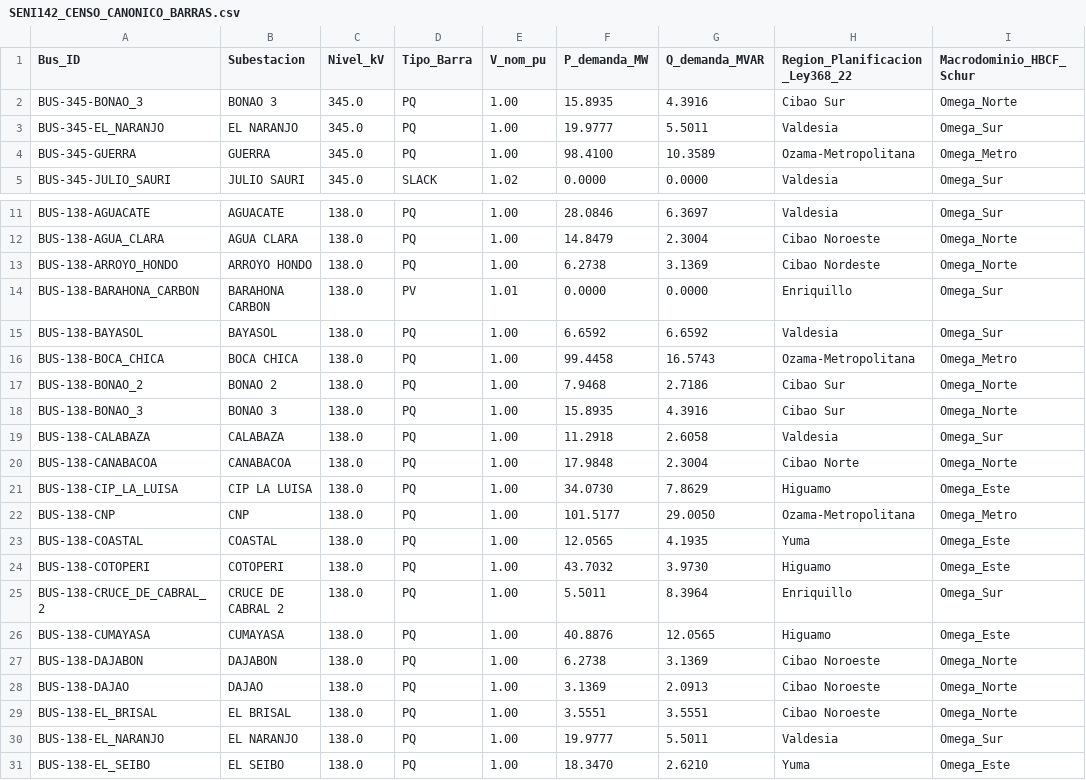
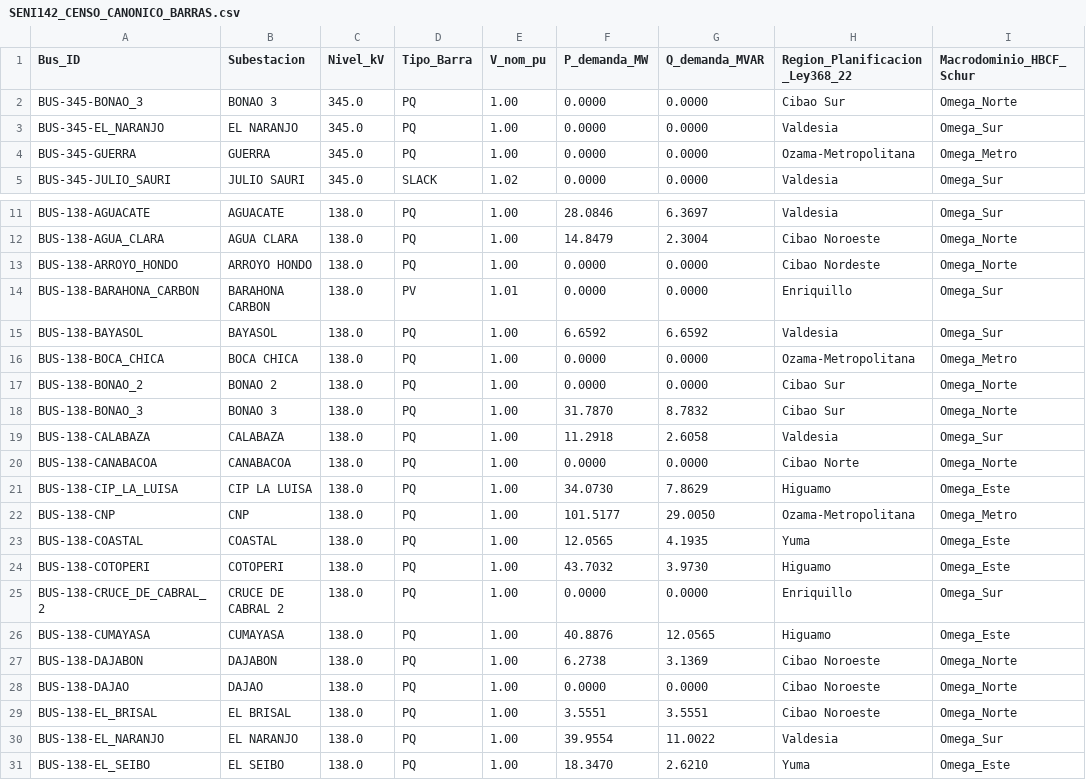
Before and after one commit to Junvillan/seni142-benchmark, a CSV file: SENI142_CENSO_CANONICO_BARRAS.csv, drawn as a sheet; only a part is shown, gaps mark what is left out; the diff covers the shown part only; the diff names each change by its address in the sheet, - before the commit and + after, or states it on an @@ line.

Commit message:
fix(seni142): subsanacion quirurgica post-auditoria fria r13b — banco 345/138 kV XFMR-345-138-JS en sec05, censo canonico 142/112/115+27 en fuentes_tex y consolidacion sum-invariante de demanda clonada (22 predios, 753.3031 MW) con re-sellado NPZ

```diff
--- a/SENI142_CENSO_CANONICO_BARRAS.csv
+++ b/SENI142_CENSO_CANONICO_BARRAS.csv
-F2 (P_demanda_MW): 15.8935
+F2 (P_demanda_MW): 0.0000
-G2 (Q_demanda_MVAR): 4.3916
+G2 (Q_demanda_MVAR): 0.0000
-F3 (P_demanda_MW): 19.9777
+F3 (P_demanda_MW): 0.0000
-G3 (Q_demanda_MVAR): 5.5011
+G3 (Q_demanda_MVAR): 0.0000
-F4 (P_demanda_MW): 98.4100
+F4 (P_demanda_MW): 0.0000
-G4 (Q_demanda_MVAR): 10.3589
+G4 (Q_demanda_MVAR): 0.0000
-F13 (P_demanda_MW): 6.2738
+F13 (P_demanda_MW): 0.0000
-G13 (Q_demanda_MVAR): 3.1369
+G13 (Q_demanda_MVAR): 0.0000
-F16 (P_demanda_MW): 99.4458
+F16 (P_demanda_MW): 0.0000
-G16 (Q_demanda_MVAR): 16.5743
+G16 (Q_demanda_MVAR): 0.0000
-F17 (P_demanda_MW): 7.9468
+F17 (P_demanda_MW): 0.0000
-G17 (Q_demanda_MVAR): 2.7186
+G17 (Q_demanda_MVAR): 0.0000
-F18 (P_demanda_MW): 15.8935
+F18 (P_demanda_MW): 31.7870
-G18 (Q_demanda_MVAR): 4.3916
+G18 (Q_demanda_MVAR): 8.7832
-F20 (P_demanda_MW): 17.9848
+F20 (P_demanda_MW): 0.0000
-G20 (Q_demanda_MVAR): 2.3004
+G20 (Q_demanda_MVAR): 0.0000
-F25 (P_demanda_MW): 5.5011
+F25 (P_demanda_MW): 0.0000
-G25 (Q_demanda_MVAR): 8.3964
+G25 (Q_demanda_MVAR): 0.0000
-F28 (P_demanda_MW): 3.1369
+F28 (P_demanda_MW): 0.0000
-G28 (Q_demanda_MVAR): 2.0913
+G28 (Q_demanda_MVAR): 0.0000
-F30 (P_demanda_MW): 19.9777
+F30 (P_demanda_MW): 39.9554
-G30 (Q_demanda_MVAR): 5.5011
+G30 (Q_demanda_MVAR): 11.0022
```
Also changed, not shown: 66 edited cells elsewhere in this file, 31 other files.
